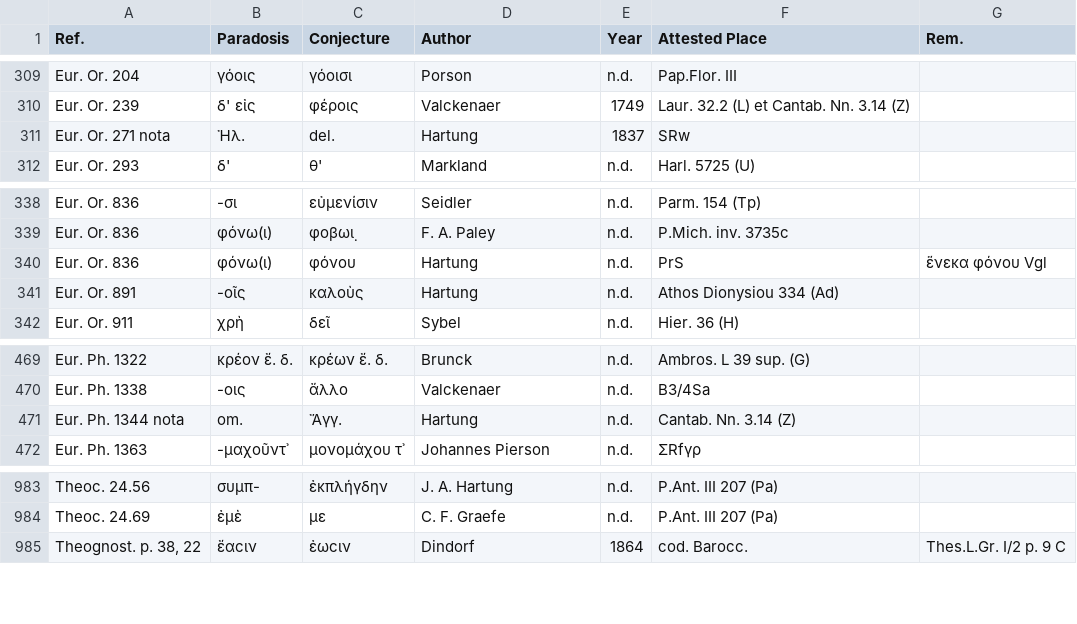
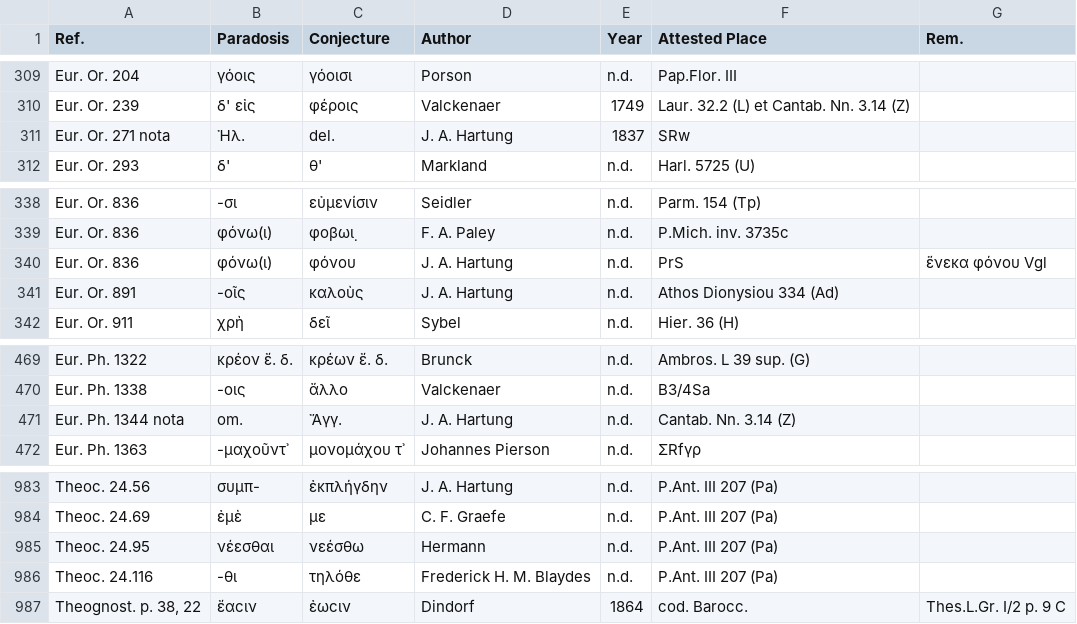
Before and after one commit to t18d/attested-conjectures, a CSV file: attested-conjectures.csv, drawn as a sheet; only a part is shown, gaps mark what is left out.

Commit message:
Update attested-conjectures.csv

```diff
--- a/attested-conjectures.csv
+++ b/attested-conjectures.csv
@@ -310,3 +310,3 @@ Eur. Or. 204,γόοις,γόοισι,Porson,n.d.,Pap.Flor. III,
 Eur. Or. 239,δ' εἰς,φέροις,Valckenaer,1749,Laur. 32.2 (L) et Cantab. Nn. 3.14 (Z),
-Eur. Or. 271 nota,Ἠλ.,del.,Hartung,1837,SRw,
+Eur. Or. 271 nota,Ἠλ.,del.,J. A. Hartung,1837,SRw,
 Eur. Or. 293,δ',θ',Markland,n.d.,Harl. 5725 (U),
@@ -339,4 +339,4 @@ Eur. Or. 836,-σι,εὐμενίσιν,Seidler,n.d.,Parm. 154 (Tp),
 Eur. Or. 836,φόνω(ι),φοβωι̣,F. A. Paley,n.d.,P.Mich. inv. 3735c,
-Eur. Or. 836,φόνω(ι),φόνου,Hartung,n.d.,PrS,ἕνεκα φόνου Vgl
-Eur. Or. 891,-οῖς,καλοὺς,Hartung,n.d.,Athos Dionysiou 334 (Ad),
+Eur. Or. 836,φόνω(ι),φόνου,J. A. Hartung,n.d.,PrS,ἕνεκα φόνου Vgl
+Eur. Or. 891,-οῖς,καλοὺς,J. A. Hartung,n.d.,Athos Dionysiou 334 (Ad),
 Eur. Or. 911,χρὴ,δεῖ,Sybel,n.d.,Hier. 36 (H),
@@ -470,3 +470,3 @@ Eur. Ph. 1322,κρέον ἔ. δ.,κρέων ἔ. δ.,Brunck,n.d.,Ambros. L 39 s
 Eur. Ph. 1338,-οις,ἄλλο,Valckenaer,n.d.,B3/4Sa,
-Eur. Ph. 1344 nota,om.,Ἄγγ.,Hartung,n.d.,Cantab. Nn. 3.14 (Z),
+Eur. Ph. 1344 nota,om.,Ἄγγ.,J. A. Hartung,n.d.,Cantab. Nn. 3.14 (Z),
 Eur. Ph. 1363,-μαχοῦντ᾽,μονομάχου τ᾽,Johannes Pierson,n.d.,ΣRfγρ,
@@ -984,2 +984,4 @@ Theoc. 24.56,συμπ-,ἐκπλήγδην,J. A. Hartung,n.d.,P.Ant. III 207 (Pa
 Theoc. 24.69,ἐμὲ,με,C. F. Graefe,n.d.,P.Ant. III 207 (Pa),
+Theoc. 24.95,νέεσθαι,νεέσθω,Hermann,n.d.,P.Ant. III 207 (Pa),
+Theoc. 24.116,-θι,τηλόθε,Frederick H. M. Blaydes,n.d.,P.Ant. III 207 (Pa),
 "Theognost. p. 38, 22",ἔαϲιν,ἐωϲιν,Dindorf,1864,cod. Barocc.,Thes.L.Gr. I/2 p. 9 C
```
